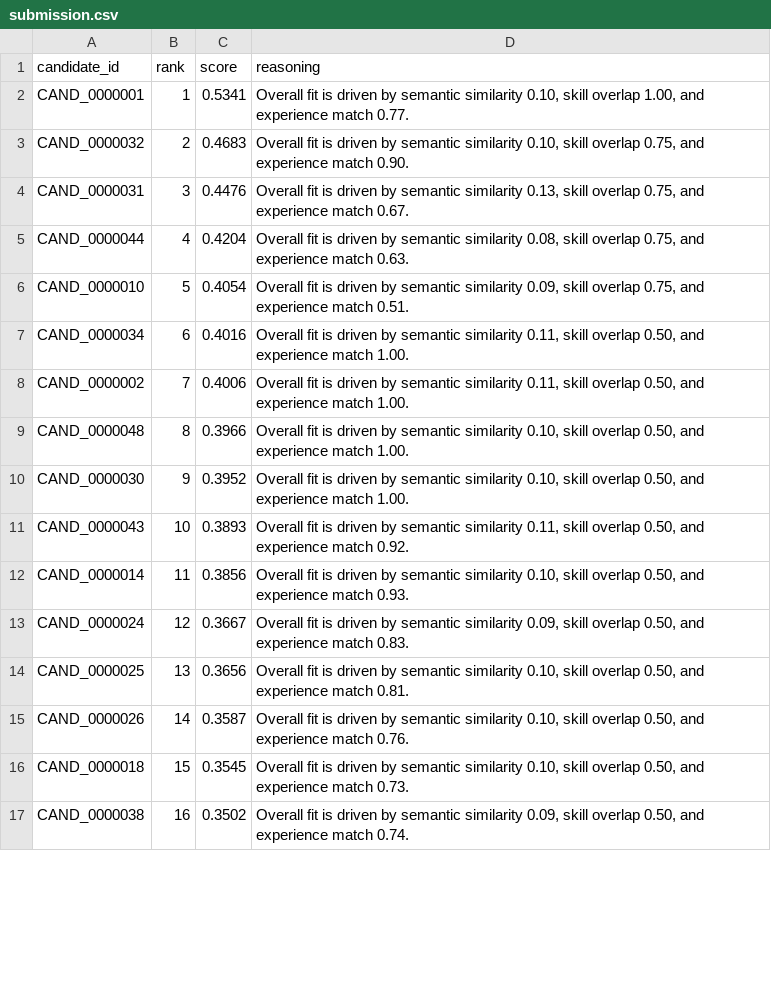
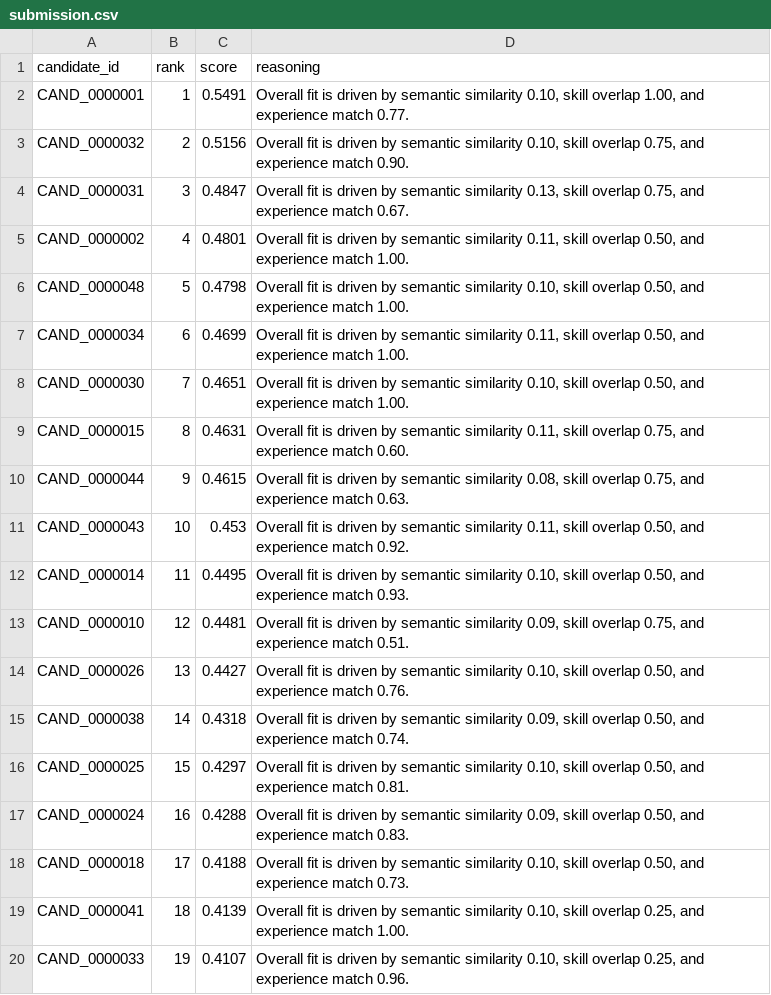
Before and after one commit to vedantpawar15/ShortlistAI, a CSV file: submission.csv, drawn as a sheet; only a part is shown; the diff covers the shown part only.

```diff
--- a/submission.csv
+++ b/submission.csv
@@ -1,17 +1,20 @@
 candidate_id,rank,score,reasoning
-CAND_0000001,1,0.5341,"Overall fit is driven by semantic similarity 0.10, skill overlap 1.00, and experience match 0.77."
-CAND_0000032,2,0.4683,"Overall fit is driven by semantic similarity 0.10, skill overlap 0.75, and experience match 0.90."
-CAND_0000031,3,0.4476,"Overall fit is driven by semantic similarity 0.13, skill overlap 0.75, and experience match 0.67."
-CAND_0000044,4,0.4204,"Overall fit is driven by semantic similarity 0.08, skill overlap 0.75, and experience match 0.63."
-CAND_0000010,5,0.4054,"Overall fit is driven by semantic similarity 0.09, skill overlap 0.75, and experience match 0.51."
-CAND_0000034,6,0.4016,"Overall fit is driven by semantic similarity 0.11, skill overlap 0.50, and experience match 1.00."
-CAND_0000002,7,0.4006,"Overall fit is driven by semantic similarity 0.11, skill overlap 0.50, and experience match 1.00."
-CAND_0000048,8,0.3966,"Overall fit is driven by semantic similarity 0.10, skill overlap 0.50, and experience match 1.00."
-CAND_0000030,9,0.3952,"Overall fit is driven by semantic similarity 0.10, skill overlap 0.50, and experience match 1.00."
-CAND_0000043,10,0.3893,"Overall fit is driven by semantic similarity 0.11, skill overlap 0.50, and experience match 0.92."
-CAND_0000014,11,0.3856,"Overall fit is driven by semantic similarity 0.10, skill overlap 0.50, and experience match 0.93."
-CAND_0000024,12,0.3667,"Overall fit is driven by semantic similarity 0.09, skill overlap 0.50, and experience match 0.83."
-CAND_0000025,13,0.3656,"Overall fit is driven by semantic similarity 0.10, skill overlap 0.50, and experience match 0.81."
-CAND_0000026,14,0.3587,"Overall fit is driven by semantic similarity 0.10, skill overlap 0.50, and experience match 0.76."
-CAND_0000018,15,0.3545,"Overall fit is driven by semantic similarity 0.10, skill overlap 0.50, and experience match 0.73."
-CAND_0000038,16,0.3502,"Overall fit is driven by semantic similarity 0.09, skill overlap 0.50, and experience match 0.74."
+CAND_0000001,1,0.5491,"Overall fit is driven by semantic similarity 0.10, skill overlap 1.00, and experience match 0.77."
+CAND_0000032,2,0.5156,"Overall fit is driven by semantic similarity 0.10, skill overlap 0.75, and experience match 0.90."
+CAND_0000031,3,0.4847,"Overall fit is driven by semantic similarity 0.13, skill overlap 0.75, and experience match 0.67."
+CAND_0000002,4,0.4801,"Overall fit is driven by semantic similarity 0.11, skill overlap 0.50, and experience match 1.00."
+CAND_0000048,5,0.4798,"Overall fit is driven by semantic similarity 0.10, skill overlap 0.50, and experience match 1.00."
+CAND_0000034,6,0.4699,"Overall fit is driven by semantic similarity 0.11, skill overlap 0.50, and experience match 1.00."
+CAND_0000030,7,0.4651,"Overall fit is driven by semantic similarity 0.10, skill overlap 0.50, and experience match 1.00."
+CAND_0000015,8,0.4631,"Overall fit is driven by semantic similarity 0.11, skill overlap 0.75, and experience match 0.60."
+CAND_0000044,9,0.4615,"Overall fit is driven by semantic similarity 0.08, skill overlap 0.75, and experience match 0.63."
+CAND_0000043,10,0.453,"Overall fit is driven by semantic similarity 0.11, skill overlap 0.50, and experience match 0.92."
+CAND_0000014,11,0.4495,"Overall fit is driven by semantic similarity 0.10, skill overlap 0.50, and experience match 0.93."
+CAND_0000010,12,0.4481,"Overall fit is driven by semantic similarity 0.09, skill overlap 0.75, and experience match 0.51."
+CAND_0000026,13,0.4427,"Overall fit is driven by semantic similarity 0.10, skill overlap 0.50, and experience match 0.76."
+CAND_0000038,14,0.4318,"Overall fit is driven by semantic similarity 0.09, skill overlap 0.50, and experience match 0.74."
+CAND_0000025,15,0.4297,"Overall fit is driven by semantic similarity 0.10, skill overlap 0.50, and experience match 0.81."
+CAND_0000024,16,0.4288,"Overall fit is driven by semantic similarity 0.09, skill overlap 0.50, and experience match 0.83."
+CAND_0000018,17,0.4188,"Overall fit is driven by semantic similarity 0.10, skill overlap 0.50, and experience match 0.73."
+CAND_0000041,18,0.4139,"Overall fit is driven by semantic similarity 0.10, skill overlap 0.25, and experience match 1.00."
+CAND_0000033,19,0.4107,"Overall fit is driven by semantic similarity 0.10, skill overlap 0.25, and experience match 0.96."
```
Also changed, not shown: 8 added rows, 11 removed rows and 47 edited cells elsewhere in this file, 19 other files.
